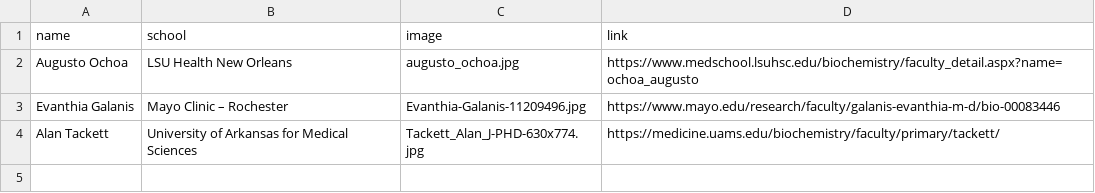
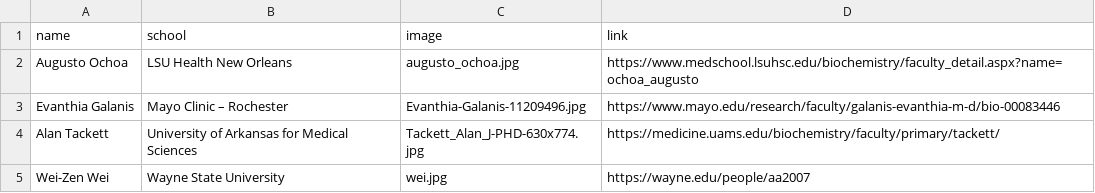
Before and after one commit to lbrn/CPCCR, a CSV file: _data/CPCCR-EAC.csv, drawn as a sheet.

```diff
--- a/_data/CPCCR-EAC.csv
+++ b/_data/CPCCR-EAC.csv
@@ -4 +4,2 @@ Evanthia Galanis,Mayo Clinic – Rochester,Evanthia-Galanis-11209496.jpg,https:/
 Alan Tackett,University of Arkansas for Medical Sciences,Tackett_Alan_J-PHD-630x774.jpg,https://medicine.uams.edu/biochemistry/faculty/primary/tackett/
+Wei-Zen Wei,Wayne State University,wei.jpg,https://wayne.edu/people/aa2007
```
Also changed, not shown: 2 other files.
